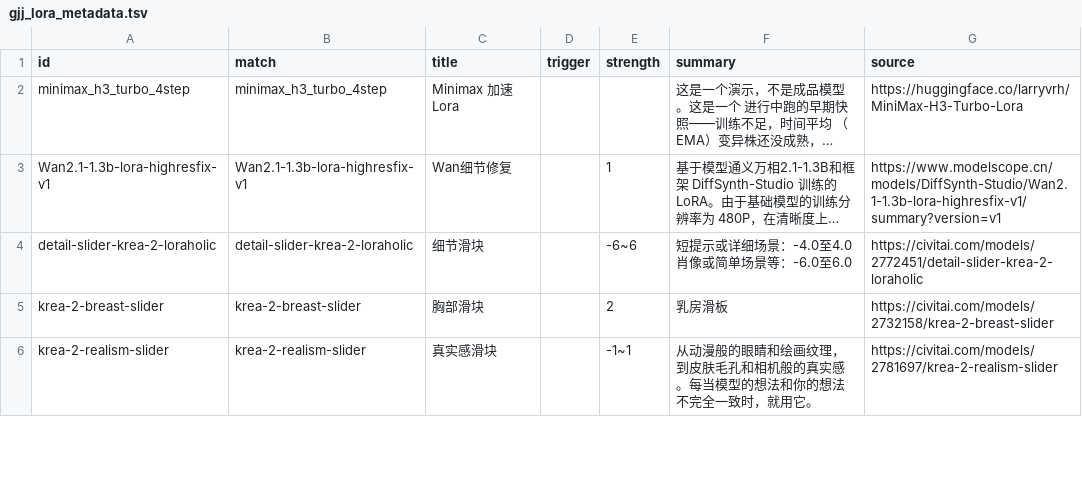
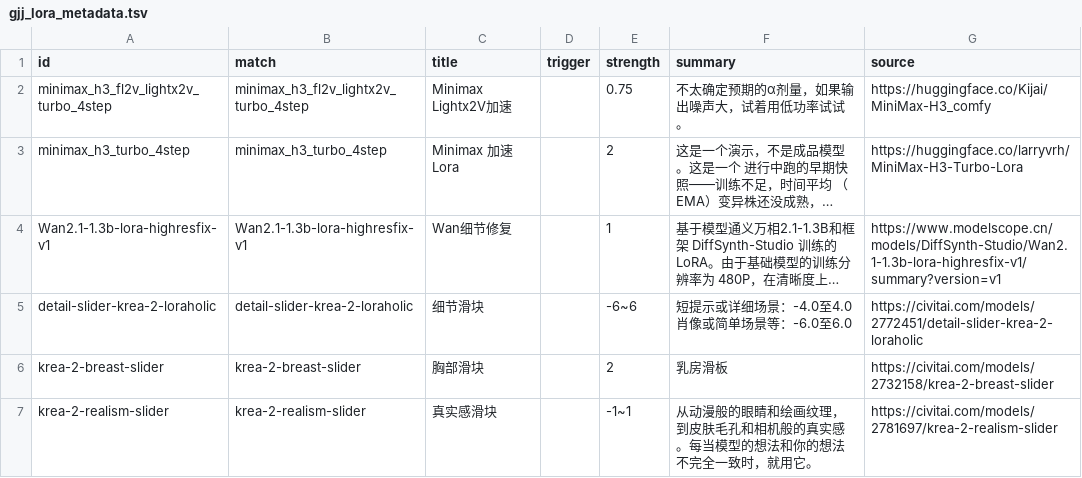
Before and after one commit to guojijun/ComfyUI_GJJ_Nodes, a TSV file: presets/gjj_lora_metadata.tsv, drawn as a sheet; only a part is shown; long unchanged cells end in …; addresses are those after the commit; the diff names each change by its address in the sheet, - before the commit and + after, or states it on an @@ line.

Commit message:
Minimax-H3 加速Lora +Bernini 快速生成

```diff
--- a/presets/gjj_lora_metadata.tsv
+++ b/presets/gjj_lora_metadata.tsv
+row 2: minimax_h3_fl2v_lightx2v_turbo_4step | minimax_h3_fl2v_lightx2v_turbo_4step | Minimax Lightx2V加速 |  | 0.75 | 不太确定预期的α剂量，如果输出噪声大，试着用低功率试试。 | https://huggingface.co/Kijai/MiniMax-H3_comfy
-E3 (strength): (empty)
+E3 (strength): 2
```
Also changed, not shown: 18 other files.
